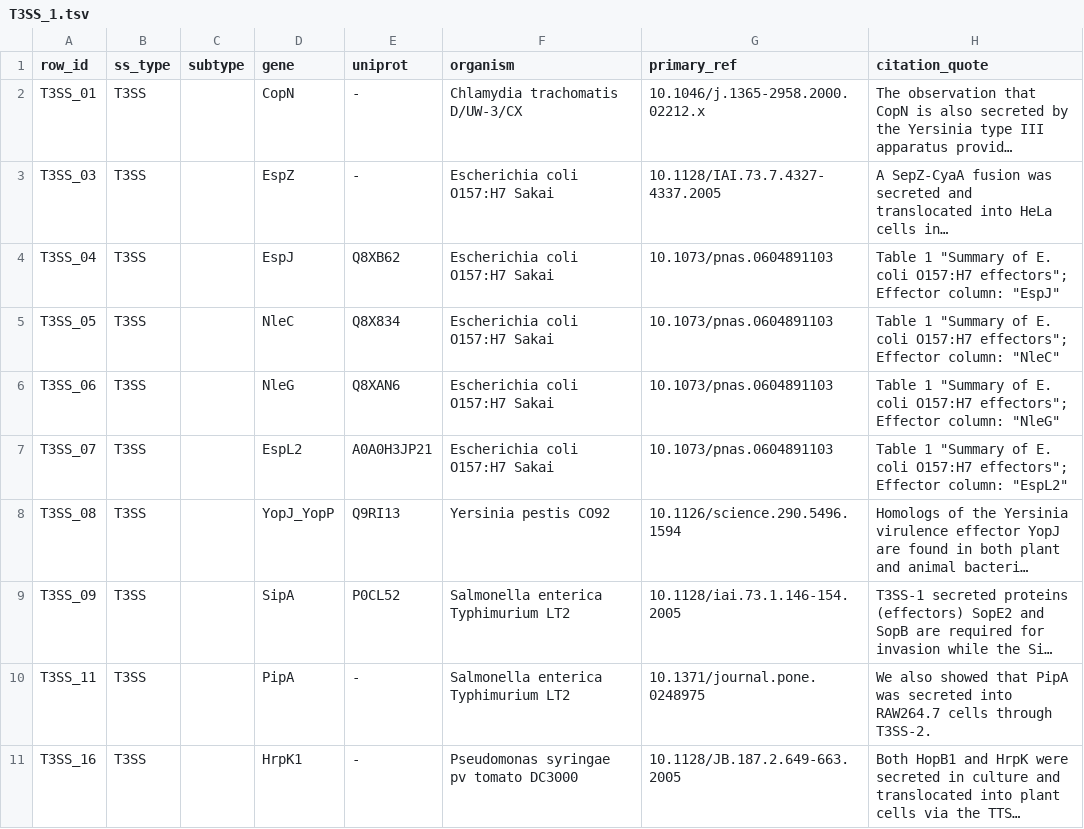
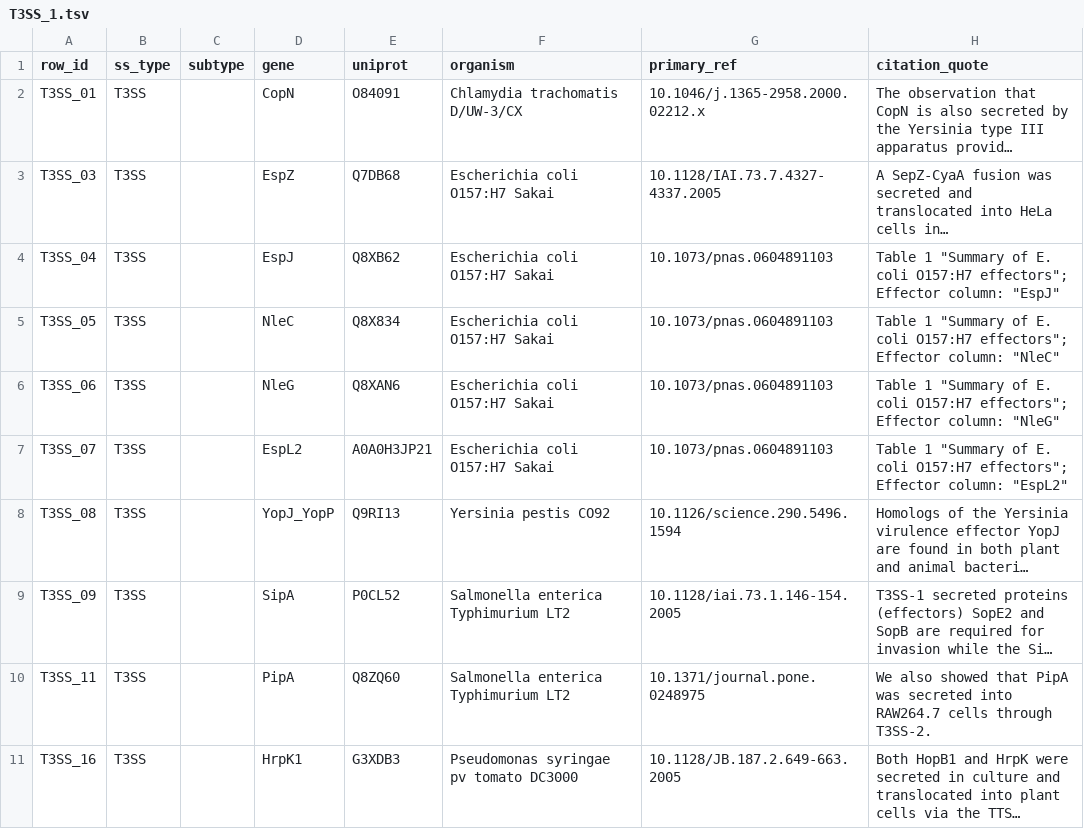
Before and after one commit to billerbeck-lab/ssign, a TSV file: validation_sweeps/benchmark/data/phase2/verification_phase_a/gold_review2/sweep2_citation/batches/T3SS_1.tsv, drawn as a sheet; long unchanged cells end in …; the diff names each change by its address in the sheet, - before the commit and + after, or states it on an @@ line.

```diff
--- a/validation_sweeps/benchmark/data/phase2/verification_phase_a/gold_review2/sweep2_citation/batches/T3SS_1.tsv
+++ b/validation_sweeps/benchmark/data/phase2/verification_phase_a/gold_review2/sweep2_citation/batches/T3SS_1.tsv
-E2 (uniprot): -
+E2 (uniprot): O84091
-E3 (uniprot): -
+E3 (uniprot): Q7DB68
-E10 (uniprot): -
+E10 (uniprot): Q8ZQ60
-E11 (uniprot): -
+E11 (uniprot): G3XDB3
```
Also changed, not shown: validation_sweeps/benchmark/data/phase2/verification_phase_a/gold_review2/sweep1_identity/batches/s1_1.tsv, validation_sweeps/benchmark/data/phase2/verification_phase_a/gold_review2/sweep1_identity/batches/s1_2.tsv, 45 other files.
